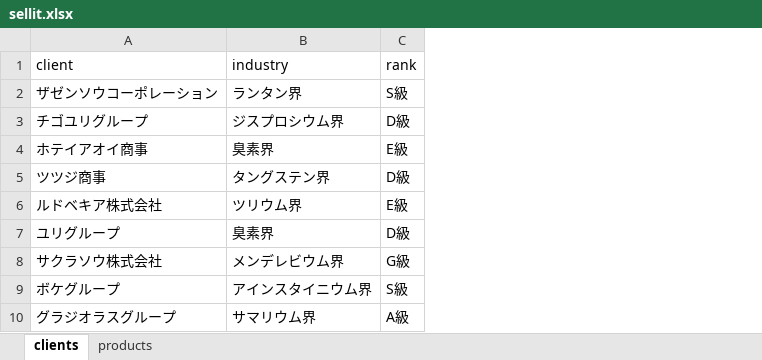
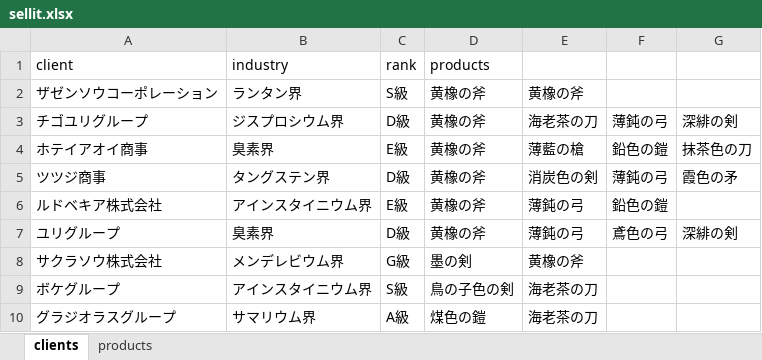
Before and after one commit to okunishinishi/sellit, an Excel workbook: public/sellit.xlsx, sheet clients, drawn as a sheet; only a part is shown; values as stored, in another font and other column widths than the file's, no borders; the diff names each change by its address in the sheet, - before the commit and + after, or states it on an @@ line.

```diff
--- a/public/sellit.xlsx (sheet clients)
+++ b/public/sellit.xlsx (sheet clients)
+column D (products), rows 2-10: 黄橡の斧 | 黄橡の斧 | 黄橡の斧 | 黄橡の斧 | 黄橡の斧 | 黄橡の斧 | 墨の剣 | 鳥の子色の剣 | 煤色の鎧
+column E, rows 2-10: 黄橡の斧 | 海老茶の刀 | 薄藍の槍 | 消炭色の剣 | 薄鈍の弓 | 薄鈍の弓 | 黄橡の斧 | 海老茶の刀 | 海老茶の刀
+column F, rows 3-7: 薄鈍の弓 | 鉛色の鎧 | 薄鈍の弓 | 鉛色の鎧 | 鳶色の弓
+column G, rows 3-7: 深緋の剣 | 抹茶色の刀 | 霞色の矛 |  | 深緋の剣
-B6 (industry): ツリウム界
+B6 (industry): アインスタイニウム界
```
Also changed, not shown: 4 other files.
